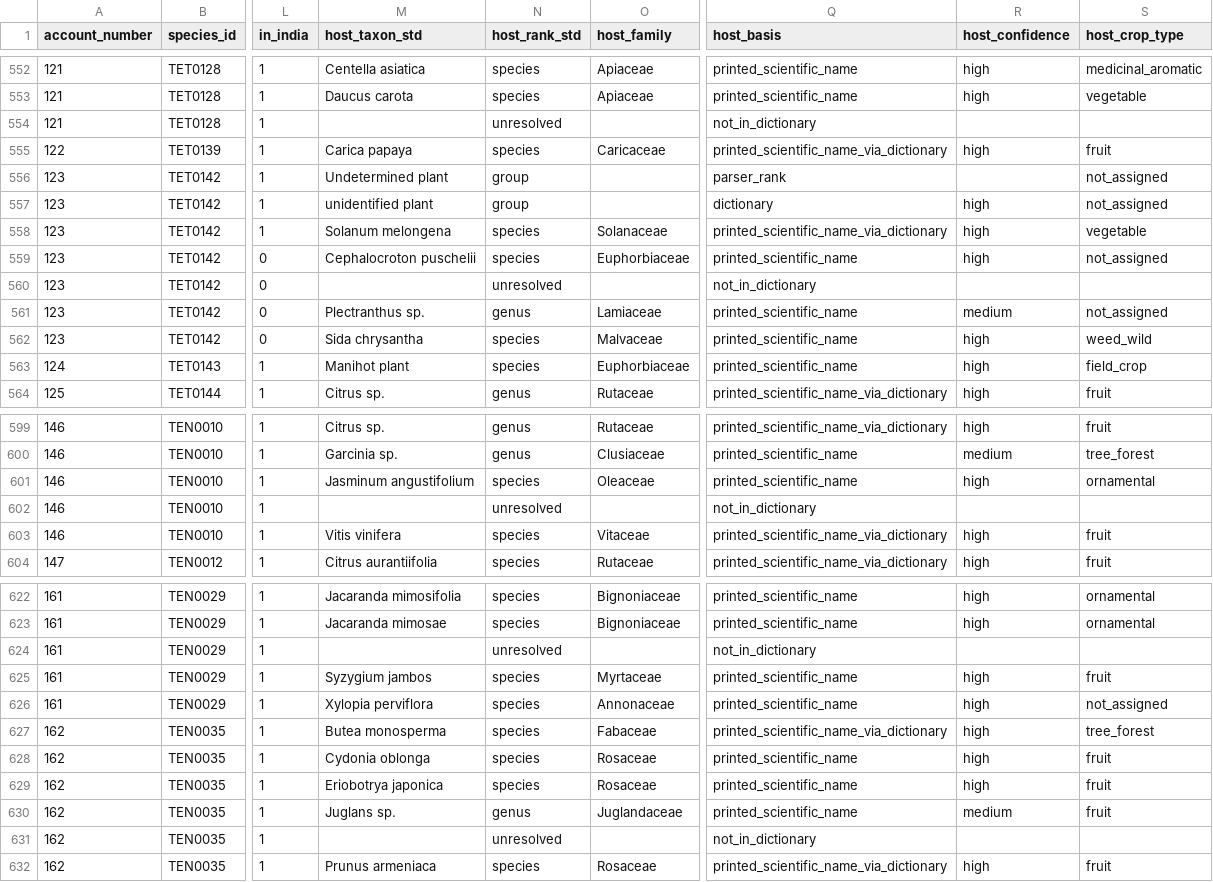
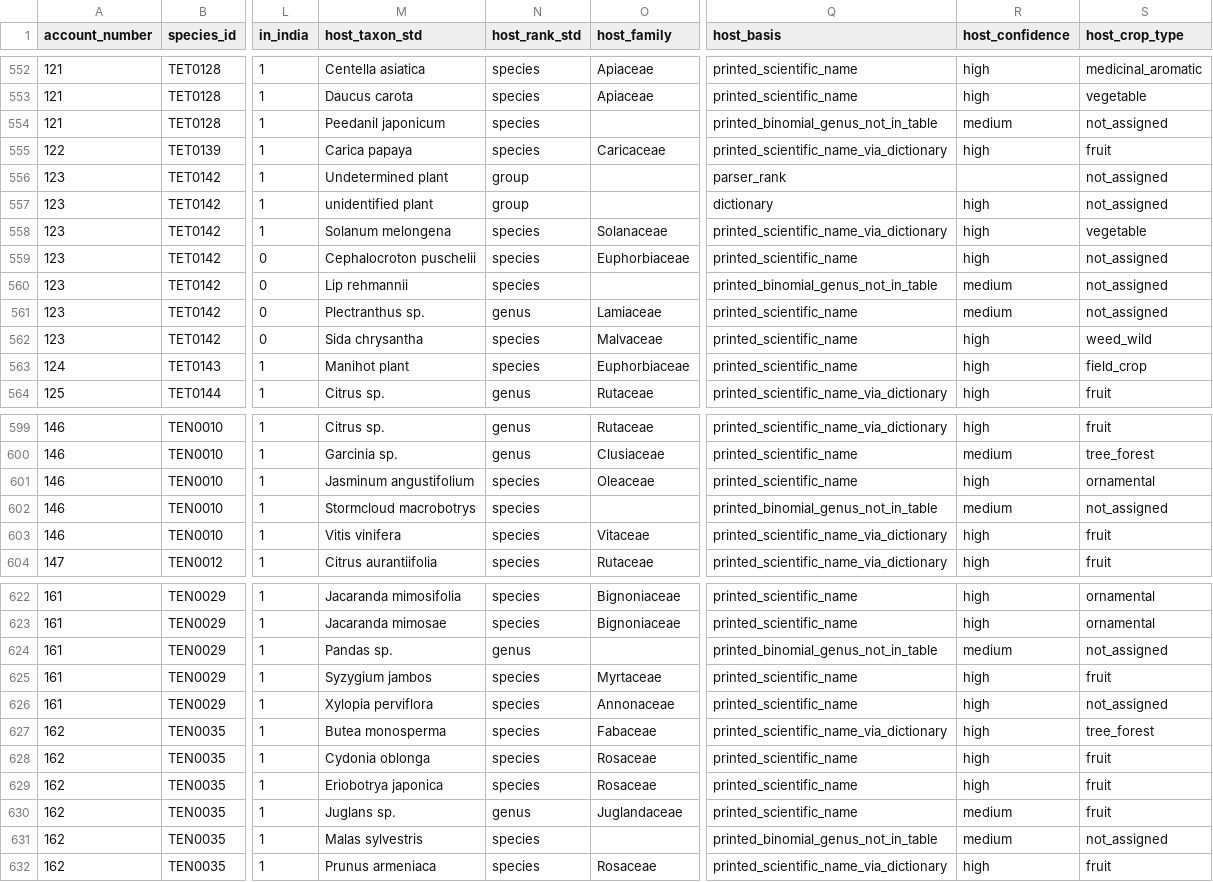
Before and after one commit to vkcvaibhav-eng/india-plant-mite-database, a CSV file: data/records/species_host.csv, drawn as a sheet; only a part is shown, gaps mark what is left out; the diff covers the shown part only; the diff names each change by its address in the sheet, - before the commit and + after, or states it on an @@ line.

```diff
--- a/data/records/species_host.csv
+++ b/data/records/species_host.csv
-M554 (host_taxon_std): (empty)
+M554 (host_taxon_std): Peedanil japonicum
-N554 (host_rank_std): unresolved
+N554 (host_rank_std): species
-Q554 (host_basis): not_in_dictionary
+Q554 (host_basis): printed_binomial_genus_not_in_table
-R554 (host_confidence): (empty)
+R554 (host_confidence): medium
-S554 (host_crop_type): (empty)
+S554 (host_crop_type): not_assigned
-M560 (host_taxon_std): (empty)
+M560 (host_taxon_std): Lip rehmannii
-N560 (host_rank_std): unresolved
+N560 (host_rank_std): species
-Q560 (host_basis): not_in_dictionary
+Q560 (host_basis): printed_binomial_genus_not_in_table
-R560 (host_confidence): (empty)
+R560 (host_confidence): medium
-S560 (host_crop_type): (empty)
+S560 (host_crop_type): not_assigned
-M602 (host_taxon_std): (empty)
+M602 (host_taxon_std): Stormcloud macrobotrys
-N602 (host_rank_std): unresolved
+N602 (host_rank_std): species
-Q602 (host_basis): not_in_dictionary
+Q602 (host_basis): printed_binomial_genus_not_in_table
-R602 (host_confidence): (empty)
+R602 (host_confidence): medium
-S602 (host_crop_type): (empty)
+S602 (host_crop_type): not_assigned
-M624 (host_taxon_std): (empty)
+M624 (host_taxon_std): Pandas sp.
-N624 (host_rank_std): unresolved
+N624 (host_rank_std): genus
-Q624 (host_basis): not_in_dictionary
+Q624 (host_basis): printed_binomial_genus_not_in_table
-R624 (host_confidence): (empty)
+R624 (host_confidence): medium
-S624 (host_crop_type): (empty)
+S624 (host_crop_type): not_assigned
-M631 (host_taxon_std): (empty)
+M631 (host_taxon_std): Malas sylvestris
-N631 (host_rank_std): unresolved
+N631 (host_rank_std): species
-Q631 (host_basis): not_in_dictionary
+Q631 (host_basis): printed_binomial_genus_not_in_table
-R631 (host_confidence): (empty)
+R631 (host_confidence): medium
-S631 (host_crop_type): (empty)
+S631 (host_crop_type): not_assigned
```
Also changed, not shown: 45 edited cells elsewhere in this file, data/aicrp/aicrp_host_crosswalk.csv, data/aicrp/aicrp_species_state_vs_gm2023.csv, 26 other files.
